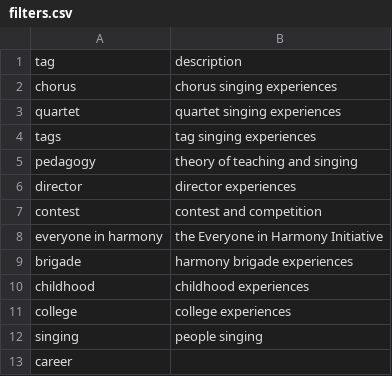
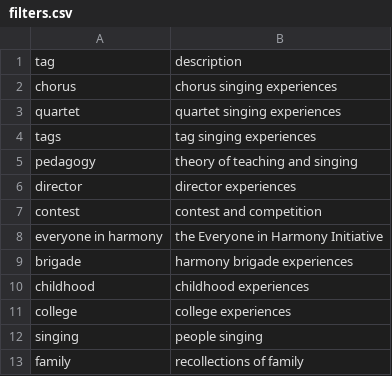
Before and after one commit to everydayharmony/oralhistory, a CSV file: _data/filters.csv, drawn as a sheet; removed rows and columns are numbered as before the commit, all else as after; the diff names each change by its address in the sheet, - before the commit and + after, or states it on an @@ line.

Commit message:
update filters
add family

```diff
--- a/_data/filters.csv
+++ b/_data/filters.csv
-row 13: career
+row 13: family | recollections of family
```
